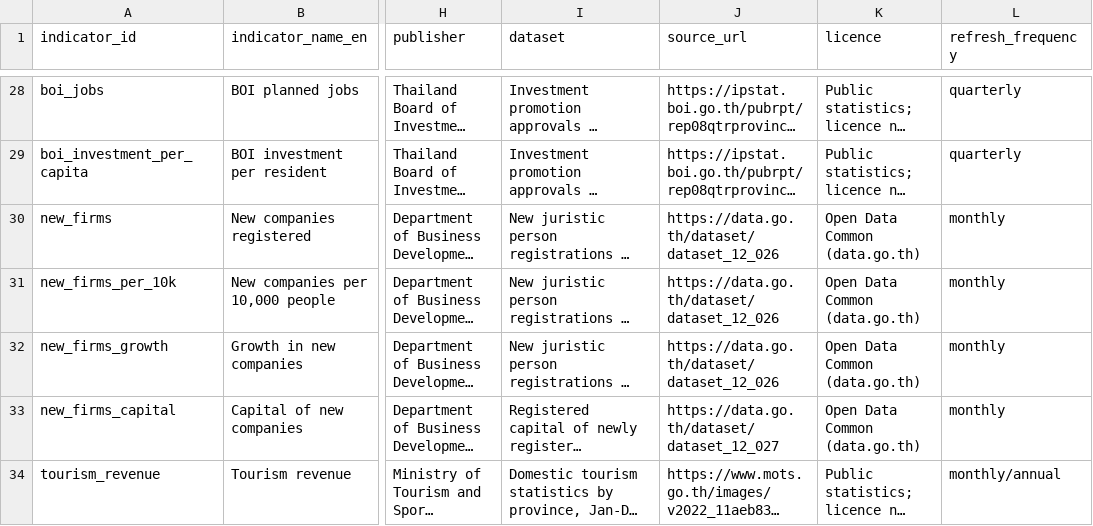
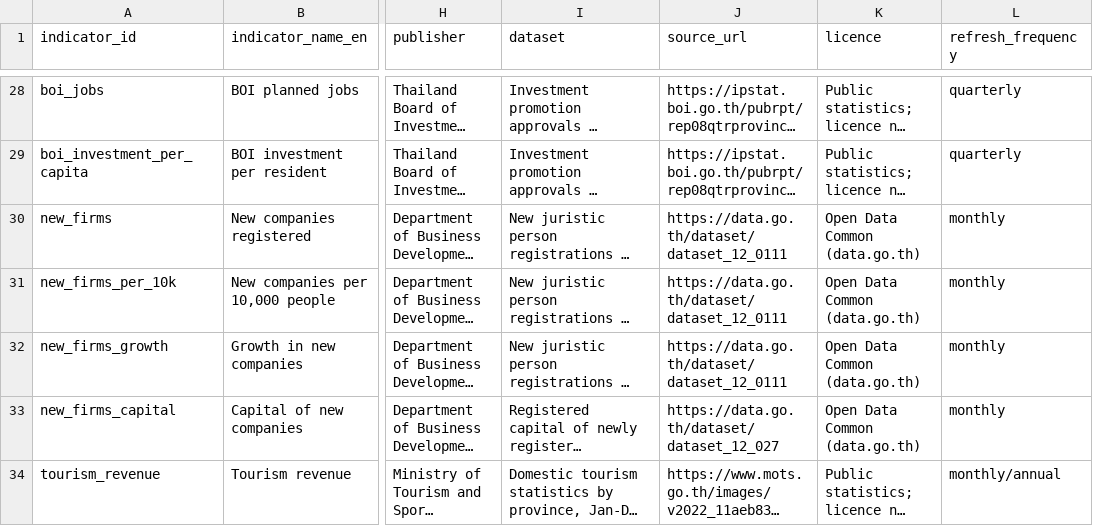
Before and after one commit to Nonarkara/sciti, a CSV file: data/research/indicators_catalog.csv, drawn as a sheet; only a part is shown, gaps mark what is left out; long unchanged cells end in …; the diff names each change by its address in the sheet, - before the commit and + after, or states it on an @@ line.

```diff
--- a/data/research/indicators_catalog.csv
+++ b/data/research/indicators_catalog.csv
-J30:J32 (source_url): https://data.go.th/dataset/dataset_12_026
+J30:J32 (source_url): https://data.go.th/dataset/dataset_12_0111
```
Also changed, not shown: data/research/cities.csv, 34 other files.
